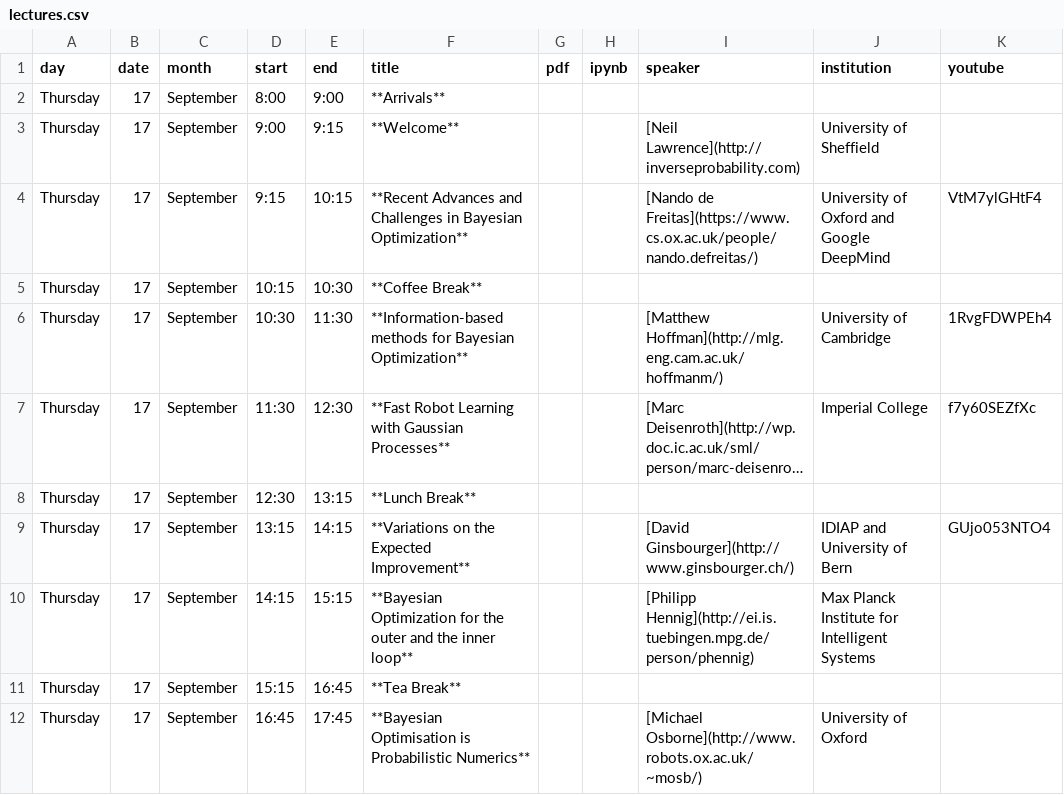
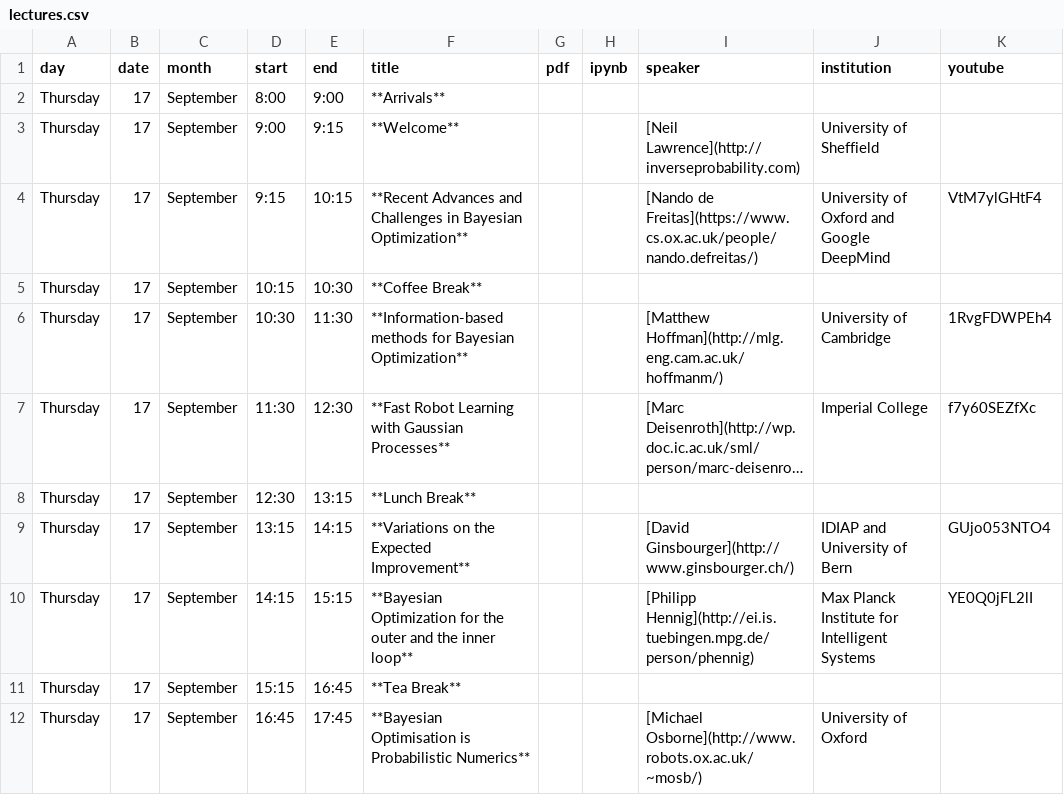
Before and after one commit to gpschool/gpgo15, a CSV file: _data/lectures.csv, drawn as a sheet; long unchanged cells end in ….

Commit message:
add the video

```diff
--- a/_data/lectures.csv
+++ b/_data/lectures.csv
@@ -9,3 +9,3 @@ Thursday,17,September,12:30,13:15,**Lunch Break**,,,,,
 Thursday,17,September,13:15,14:15,**Variations on the Expected Improvement**,,,[David Ginsbourger](http://www.ginsbourger.ch/), IDIAP and University of Bern,GUjo053NTO4
-Thursday,17,September,14:15,15:15,**Bayesian Optimization for the outer and the inner loop**,,,[Philipp Hennig](http://ei.is.tuebingen.mpg.de/person/phennig), Max Planck Institute for Intelligent Systems,
+Thursday,17,September,14:15,15:15,**Bayesian Optimization for the outer and the inner loop**,,,[Philipp Hennig](http://ei.is.tuebingen.mpg.de/person/phennig), Max Planck Institute for Intelligent Systems,YE0Q0jFL2lI
 Thursday,17,September,15:15,16:45,**Tea Break**,,,,,
```
